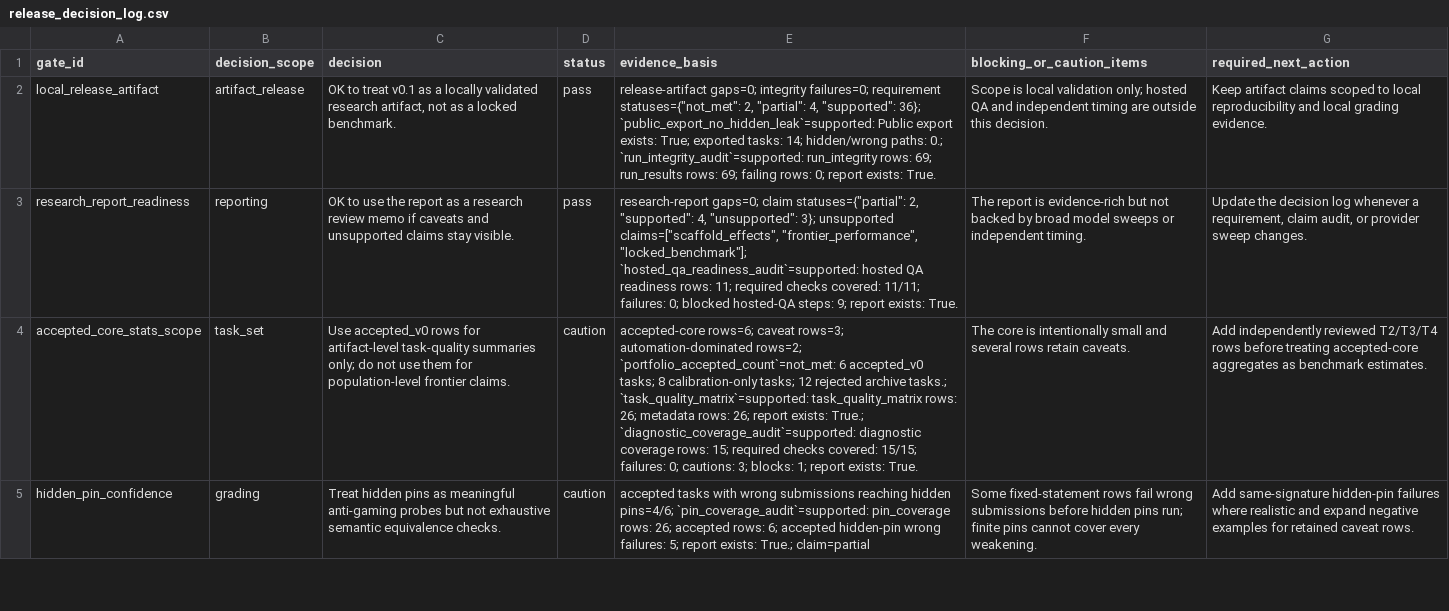
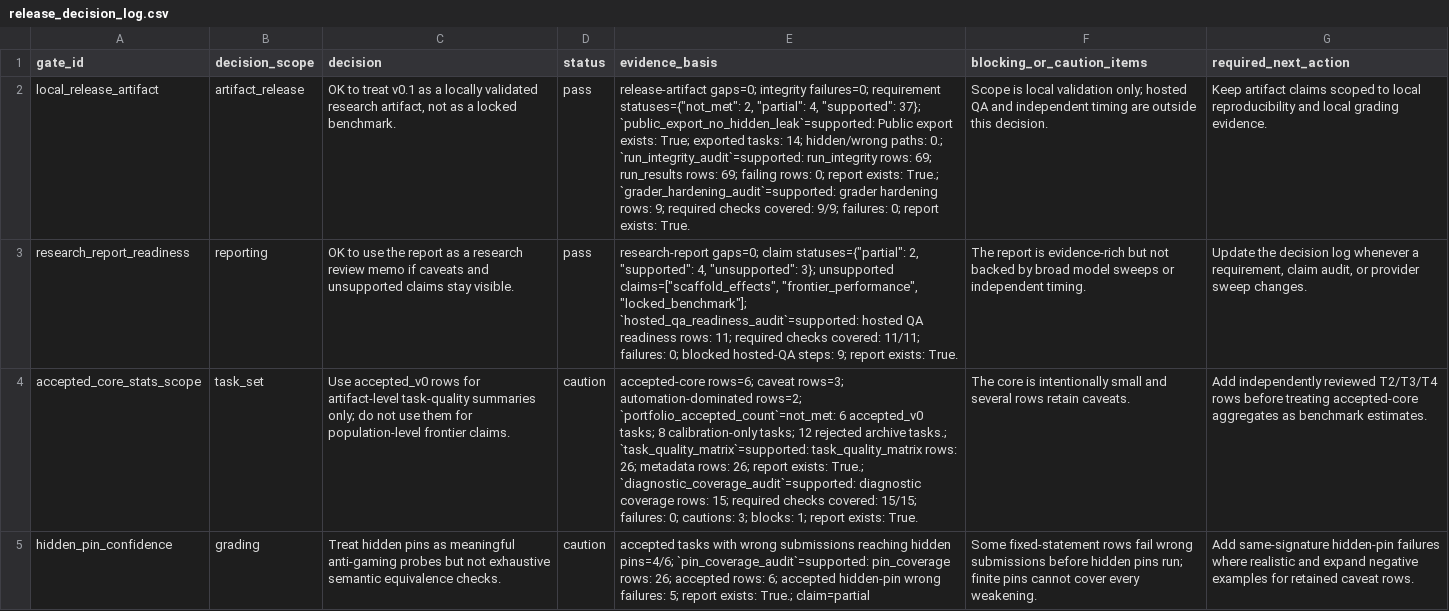
Before and after one commit to sebastian-griego/lean-time-horizon, a CSV file: data/release_decision_log.csv, drawn as a sheet; only a part is shown; the diff names each change by its address in the sheet, - before the commit and + after, or states it on an @@ line.

```diff
--- a/data/release_decision_log.csv
+++ b/data/release_decision_log.csv
-E2 (evidence_basis): …4, "supported": 36}; `public_export_no_hidden_leak`=supported: Public export exists: True; exported tasks: 14; hidden/wrong paths: 0.; `run_integrity_audit`=supported: run_integrity rows: 69; run_results rows: 69; failing rows: 0; report…
+E2 (evidence_basis): …4, "supported": 37}; `public_export_no_hidden_leak`=supported: Public export exists: True; exported tasks: 14; hidden/wrong paths: 0.; `run_integrity_audit`=supported: run_integrity rows: 69; run_results rows: 69; failing rows: 0; report exists: True.; `grader_hardening_audit`=supported: grader hardening rows: 9; required checks covered: 9/9; failures: 0; report…
```
Also changed, not shown: data/benchmark_requirements.csv, data/claim_evidence_audit.csv, 15 other files.
